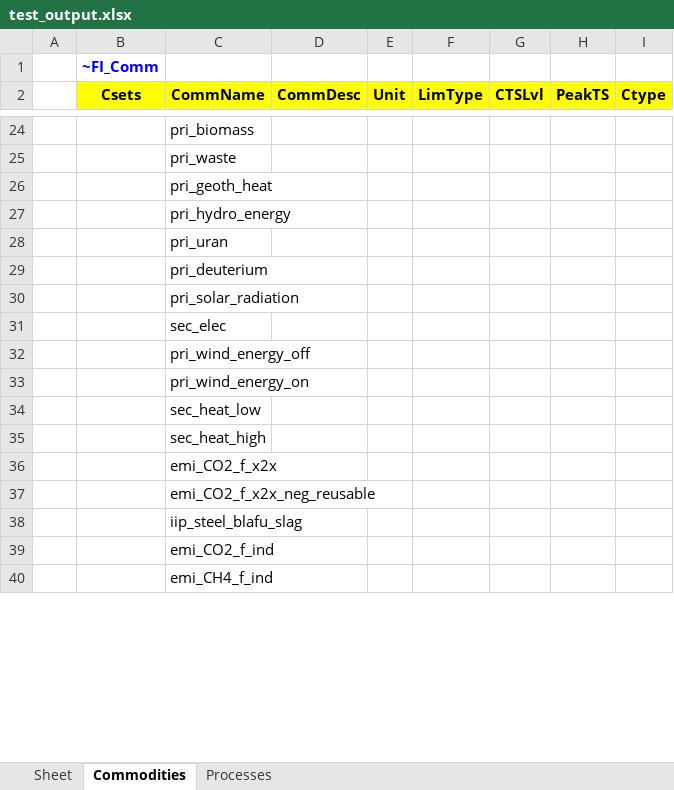
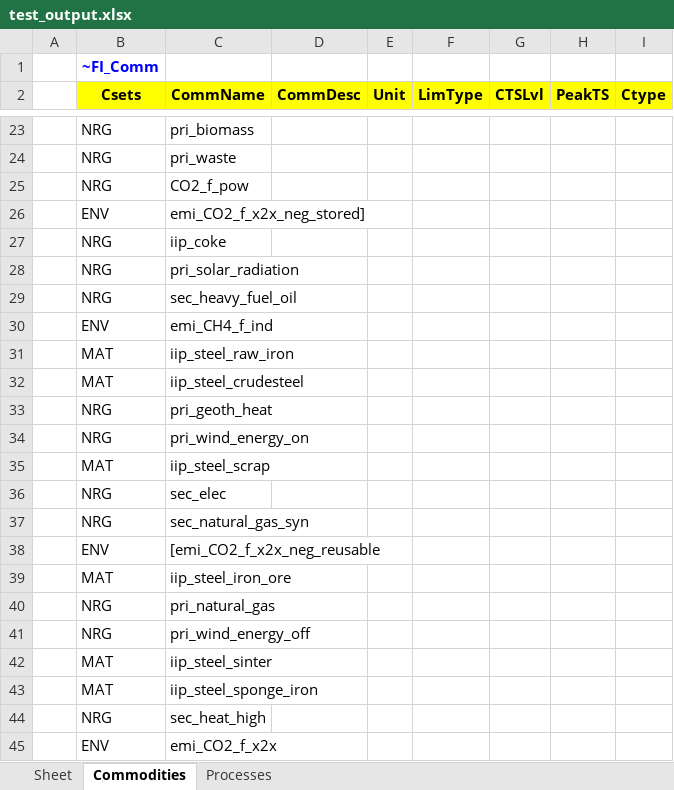
Before and after one commit to sedos-project/data_adapter_times, an Excel workbook: test_output.xlsx, sheet Commodities, drawn as a sheet; only a part is shown, gaps mark what is left out; values as stored, in another font and other column widths than the file's, no borders; removed rows and columns are numbered as before the commit, all else as after; the diff covers the shown part only; the diff names each change by its address in the sheet, - before the commit and + after, or states it on an @@ line.

Commit message:
added cset and pset logic with mapping xlsx

```diff
--- a/test_output.xlsx (sheet Commodities)
+++ b/test_output.xlsx (sheet Commodities)
-B23:B24 (Csets): (empty)
+B23:B24 (Csets): NRG
-row 26:  |  | pri_geoth_heat
-row 27:  |  | pri_hydro_energy
-row 28:  |  | pri_uran
-row 29:  |  | pri_deuterium
+row 25:  | NRG | CO2_f_pow
+row 26:  | ENV | emi_CO2_f_x2x_neg_stored]
+row 27:  | NRG | iip_coke
-B28 (Csets): (empty)
+B28 (Csets): NRG
+row 29:  | NRG | sec_heavy_fuel_oil
+row 30:  | ENV | emi_CH4_f_ind
+row 31:  | MAT | iip_steel_raw_iron
+row 32:  | MAT | iip_steel_crudesteel
+row 33:  | NRG | pri_geoth_heat
+row 34:  | NRG | pri_wind_energy_on
+row 35:  | MAT | iip_steel_scrap
-B36 (Csets): (empty)
+B36 (Csets): NRG
+row 37:  | NRG | sec_natural_gas_syn
+row 38:  | ENV | [emi_CO2_f_x2x_neg_reusable
+row 39:  | MAT | iip_steel_iron_ore
+row 40:  | NRG | pri_natural_gas
-B41 (Csets): (empty)
+B41 (Csets): NRG
-row 33:  |  | pri_wind_energy_on
-row 34:  |  | sec_heat_low
+row 42:  | MAT | iip_steel_sinter
+row 43:  | MAT | iip_steel_sponge_iron
-B44 (Csets): (empty)
+B44 (Csets): NRG
-B45 (Csets): (empty)
+B45 (Csets): ENV
-row 37:  |  | emi_CO2_f_x2x_neg_reusable
-row 38:  |  | iip_steel_blafu_slag
-row 39:  |  | emi_CO2_f_ind
-row 40:  |  | emi_CH4_f_ind
```
Also changed, not shown: 16 added rows, 22 removed rows and 4 edited cells elsewhere in this sheet, sheet Processes, 2 other files.
